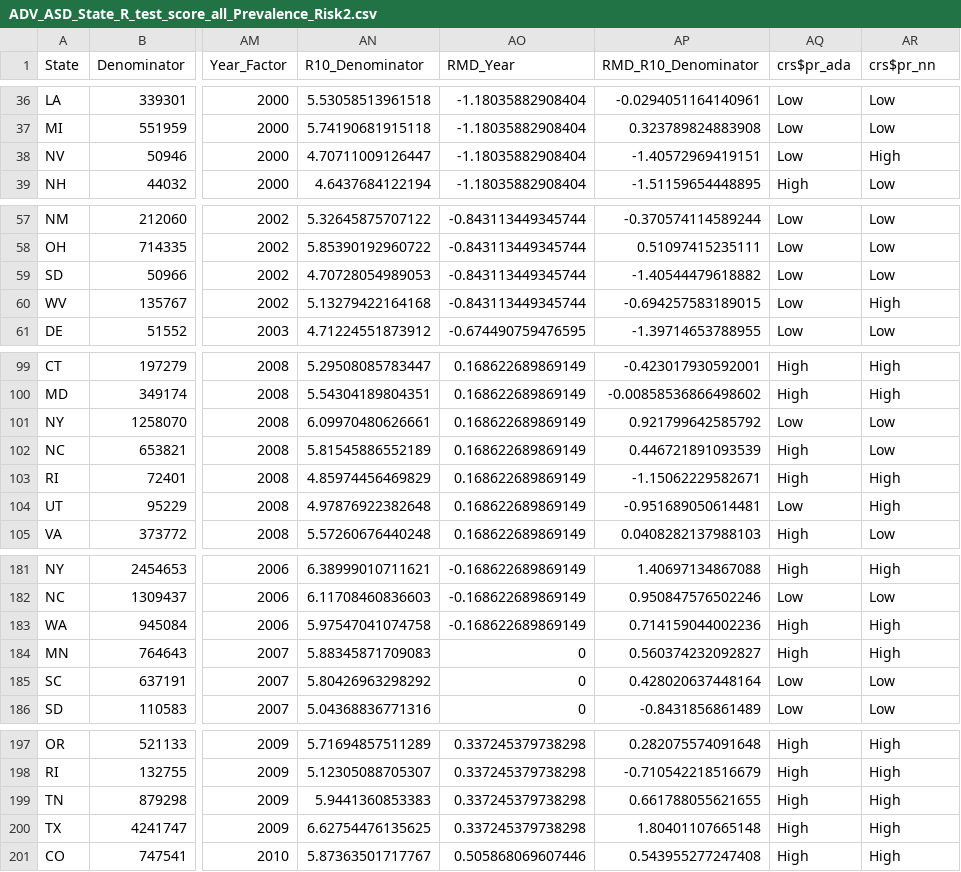
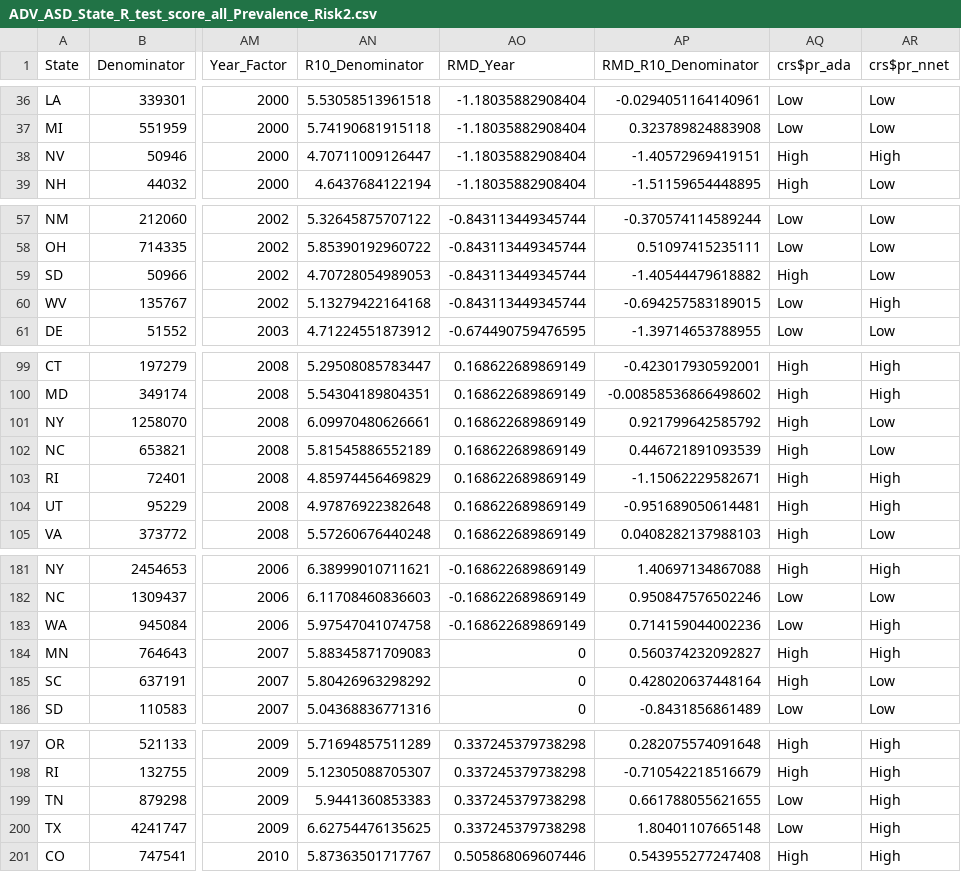
Before and after one commit to dd-consulting/DDC-ASD, a CSV file: reference/R rattle/ADV_ASD_State_R_test_score_all_Prevalence_Risk2.csv, drawn as a sheet; only a part is shown, gaps mark what is left out; the diff covers the shown part only; the diff names each change by its address in the sheet, - before the commit and + after, or states it on an @@ line.

```diff
--- a/reference/R rattle/ADV_ASD_State_R_test_score_all_Prevalence_Risk2.csv
+++ b/reference/R rattle/ADV_ASD_State_R_test_score_all_Prevalence_Risk2.csv
-AR1: crs$pr_nn
+AR1: crs$pr_nnet
-AQ38 (crs$pr_ada): Low
+AQ38 (crs$pr_ada): High
-AQ59 (crs$pr_ada): Low
+AQ59 (crs$pr_ada): High
-AQ101 (crs$pr_ada): Low
+AQ101 (crs$pr_ada): High
-AQ104 (crs$pr_ada): Low
+AQ104 (crs$pr_ada): High
-AQ183 (crs$pr_ada): High
+AQ183 (crs$pr_ada): Low
-AQ185 (crs$pr_ada): Low
+AQ185 (crs$pr_ada): High
-AQ199:AQ200 (crs$pr_ada): High
+AQ199:AQ200 (crs$pr_ada): Low
```
Also changed, not shown: 1 edited cell elsewhere in this file, reference/R rattle/ADV_ASD_State_R_test_score_all_Prevalence_Risk4.csv, 21 other files.
